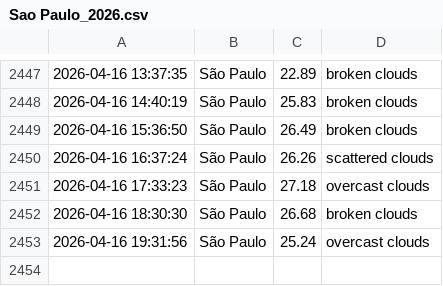
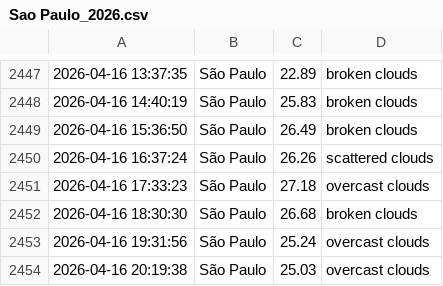
Before and after one commit to drikusroor/weather-archive, a CSV file: archive/Sao Paulo_2026.csv, drawn as a sheet; only a part is shown, gaps mark what is left out; the diff names each change by its address in the sheet, - before the commit and + after, or states it on an @@ line.

```diff
--- a/archive/Sao Paulo_2026.csv
+++ b/archive/Sao Paulo_2026.csv
+row 2454: 2026-04-16 20:19:38 | São Paulo | 25.03 | overcast clouds
```
Also changed, not shown: archive/Utrecht_2026.csv, archive/Veenendaal_2026.csv, 1 other file.
